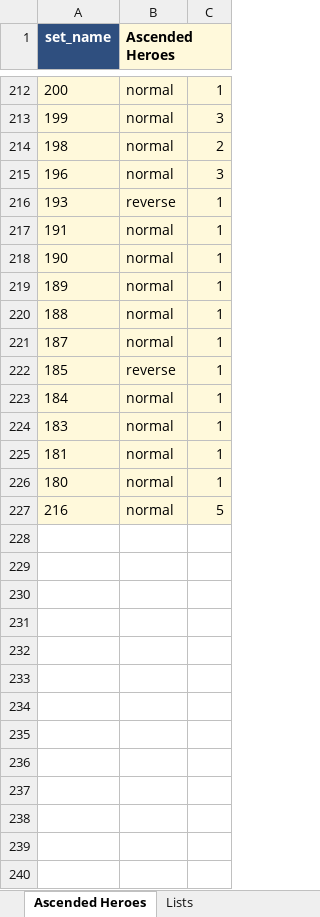
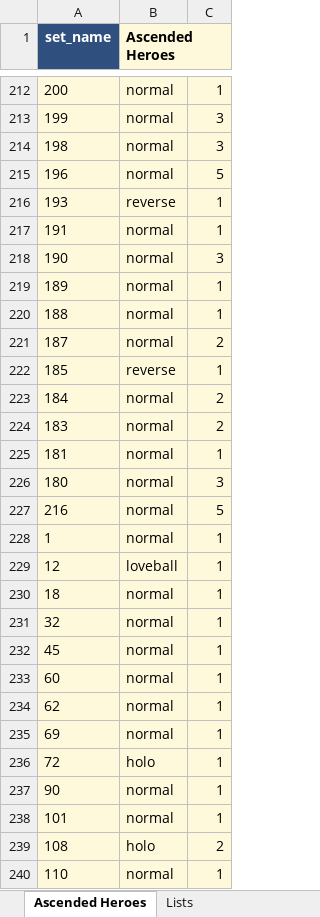
Before and after one commit to camattelaer/camattelaer.github.io, an Excel workbook: pokemon/source/pokemon_bulk_catalogue.xlsx, sheet Ascended Heroes, drawn as a sheet; only a part is shown, gaps mark what is left out; values as stored, in another font and other column widths than the file's, no borders; the diff covers the shown part only; the diff names each change by its address in the sheet, - before the commit and + after, or states it on an @@ line.

```diff
--- a/pokemon/source/pokemon_bulk_catalogue.xlsx (sheet Ascended Heroes)
+++ b/pokemon/source/pokemon_bulk_catalogue.xlsx (sheet Ascended Heroes)
-C1 fill: #FFF9DB
+C1 fill: none
-C214: 2
+C214: 3
-C215: 3
+C215: 5
-C218: 1
+C218: 3
-C221: 1
+C221: 2
-C223:C224: 1
+C223:C224: 2
-C226: 1
+C226: 3
+row 228: 1 | normal | 1
+row 229: 12 | loveball | 1
+row 230: 18 | normal | 1
+row 231: 32 | normal | 1
+row 232: 45 | normal | 1
+row 233: 60 | normal | 1
+row 234: 62 | normal | 1
+row 235: 69 | normal | 1
+row 236: 72 | holo | 1
+row 237: 90 | normal | 1
+row 238: 101 | normal | 1
+row 239: 108 | holo | 2
+row 240: 110 | normal | 1
```
Also changed, not shown: 14 added rows and 62 edited cells elsewhere in this sheet, sheet Template, sheet Temporal Forces, 5 other files.
